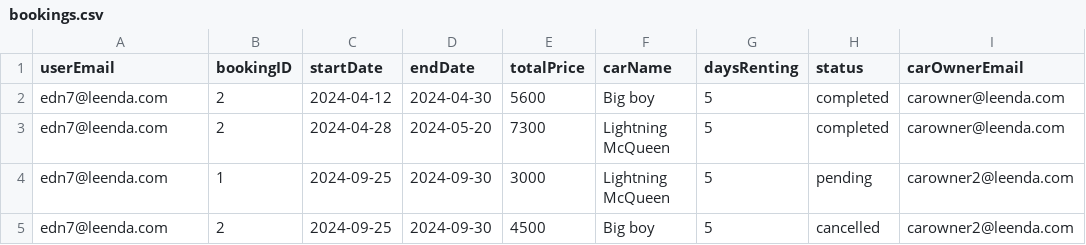
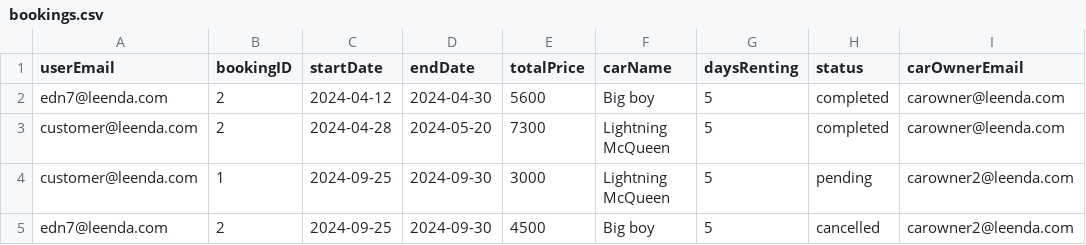
Before and after one commit to adolfzcoder/leenda, a CSV file: src/storage/bookings.csv, drawn as a sheet.

```diff
--- a/src/storage/bookings.csv
+++ b/src/storage/bookings.csv
@@ -2,4 +2,4 @@ userEmail,bookingID,startDate,endDate,totalPrice,carName,daysRenting, status, ca
 edn7@leenda.com, 2, 2024-04-12, 2024-04-30, 5600, Big boy, 5, completed,carowner@leenda.com
-edn7@leenda.com, 2, 2024-04-28, 2024-05-20, 7300, Lightning McQueen, 5, completed,carowner@leenda.com
-edn7@leenda.com, 1, 2024-09-25, 2024-09-30, 3000, Lightning McQueen, 5, pending,carowner2@leenda.com
+customer@leenda.com, 2, 2024-04-28, 2024-05-20, 7300, Lightning McQueen, 5, completed,carowner@leenda.com
+customer@leenda.com, 1, 2024-09-25, 2024-09-30, 3000, Lightning McQueen, 5, pending,carowner2@leenda.com
 edn7@leenda.com, 2, 2024-09-25, 2024-09-30, 4500, Big boy, 5, cancelled,carowner2@leenda.com
```
Also changed, not shown: 4 other files.
